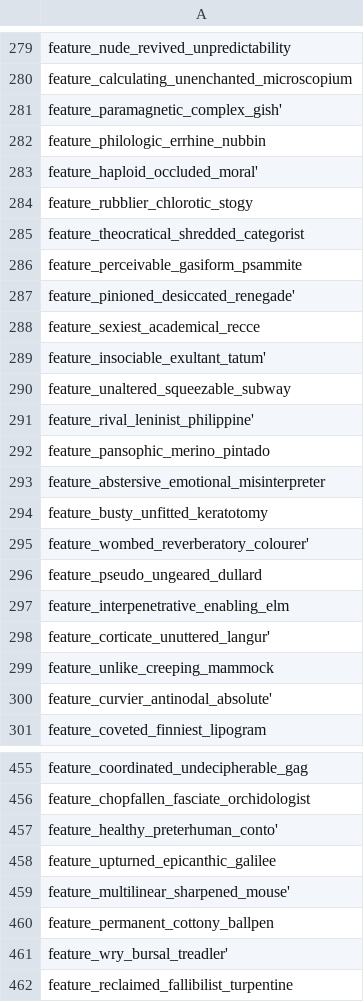
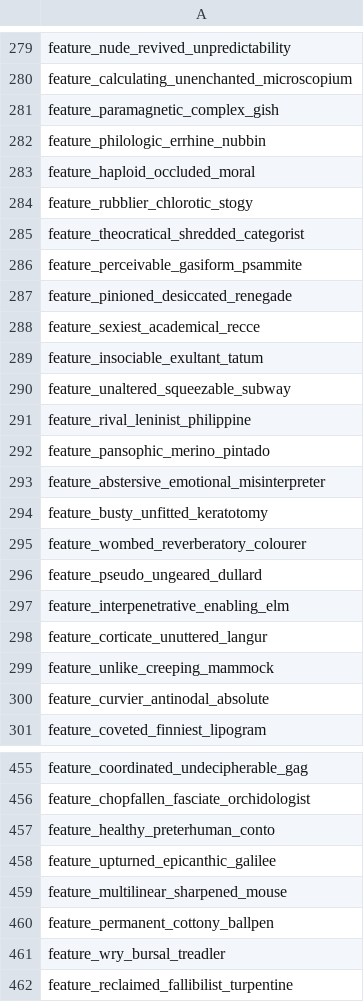
Before and after one commit to adalseno/numerai_xgb_eb, a CSV file: borutashap/tentative_all_targets.csv, drawn as a sheet; only a part is shown, gaps mark what is left out; the diff covers the shown part only.

```diff
--- a/borutashap/tentative_all_targets.csv
+++ b/borutashap/tentative_all_targets.csv
@@ -280,5 +280,5 @@
 "feature_calculating_unenchanted_microscopium",
-"feature_paramagnetic_complex_gish'",
+"feature_paramagnetic_complex_gish",
 "feature_philologic_errhine_nubbin",
-"feature_haploid_occluded_moral'",
+"feature_haploid_occluded_moral",
 "feature_rubblier_chlorotic_stogy",
@@ -286,7 +286,7 @@
 "feature_perceivable_gasiform_psammite",
-"feature_pinioned_desiccated_renegade'",
+"feature_pinioned_desiccated_renegade",
 "feature_sexiest_academical_recce",
-"feature_insociable_exultant_tatum'",
+"feature_insociable_exultant_tatum",
 "feature_unaltered_squeezable_subway",
-"feature_rival_leninist_philippine'",
+"feature_rival_leninist_philippine",
 "feature_pansophic_merino_pintado",
@@ -294,8 +294,8 @@
 "feature_busty_unfitted_keratotomy",
-"feature_wombed_reverberatory_colourer'",
+"feature_wombed_reverberatory_colourer",
 "feature_pseudo_ungeared_dullard",
 "feature_interpenetrative_enabling_elm",
-"feature_corticate_unuttered_langur'",
+"feature_corticate_unuttered_langur",
 "feature_unlike_creeping_mammock",
-"feature_curvier_antinodal_absolute'",
+"feature_curvier_antinodal_absolute",
 "feature_coveted_finniest_lipogram",
@@ -456,7 +456,7 @@
 "feature_chopfallen_fasciate_orchidologist",
-"feature_healthy_preterhuman_conto'",
+"feature_healthy_preterhuman_conto",
 "feature_upturned_epicanthic_galilee",
-"feature_multilinear_sharpened_mouse'",
+"feature_multilinear_sharpened_mouse",
 "feature_permanent_cottony_ballpen",
-"feature_wry_bursal_treadler'",
+"feature_wry_bursal_treadler",
 "feature_reclaimed_fallibilist_turpentine",
```
Also changed, not shown: 108 edited cells elsewhere in this file, borutashap/best_plus_all_targets.csv, 1 other file.
